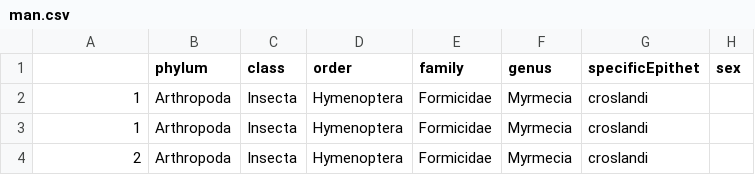
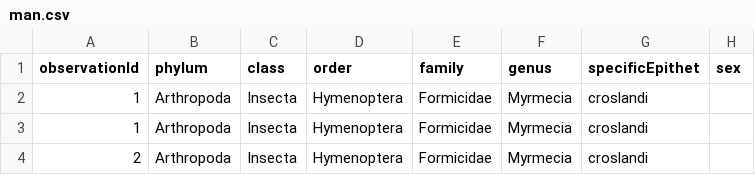
Before and after one commit to Homunculus-code/all-datasets, a CSV file: man.csv, drawn as a sheet; only a part is shown; the diff names each change by its address in the sheet, - before the commit and + after, or states it on an @@ line.

Commit message:
Update man.csv

```diff
--- a/man.csv
+++ b/man.csv
-A1: (empty)
+A1: observationId
```
